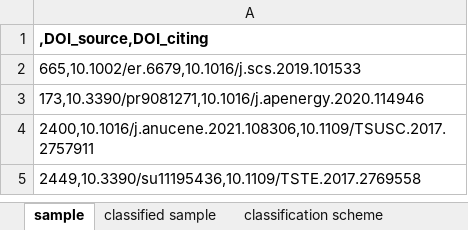
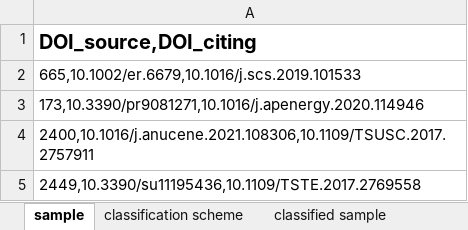
Before and after one commit to GersHub/Cit-Cat, an Excel workbook: data/sample_classification.xlsx, sheet sample, drawn as a sheet; only a part is shown; values as stored, in another font and other column widths than the file's, no borders; the diff names each change by its address in the sheet, - before the commit and + after, or states it on an @@ line.

Commit message:
Add files via upload
Update sample_classification

```diff
--- a/data/sample_classification.xlsx (sheet sample)
+++ b/data/sample_classification.xlsx (sheet sample)
@@ sheet tab order changed: sample | classification scheme | classified sample @@
-A1: ,DOI_source,DOI_citing
+A1: DOI_source,DOI_citing
@@ A1 text size: larger @@
```
Also changed, not shown: sheet classified sample, sheet classification scheme.
